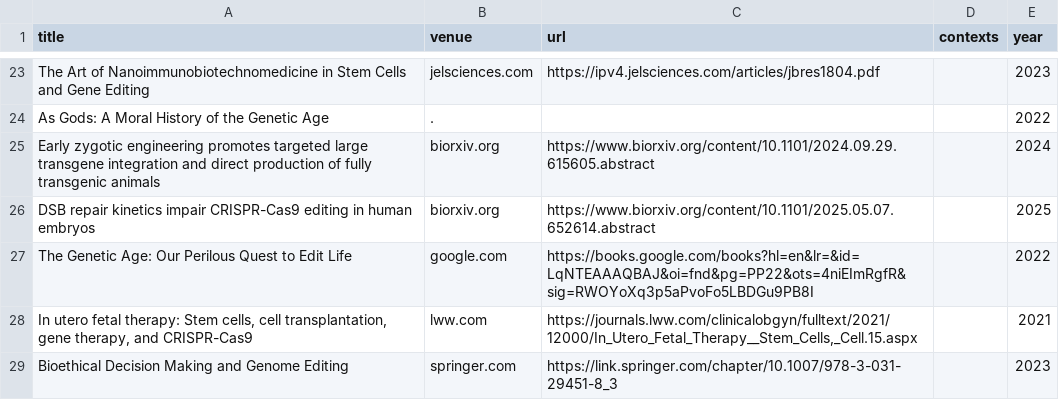
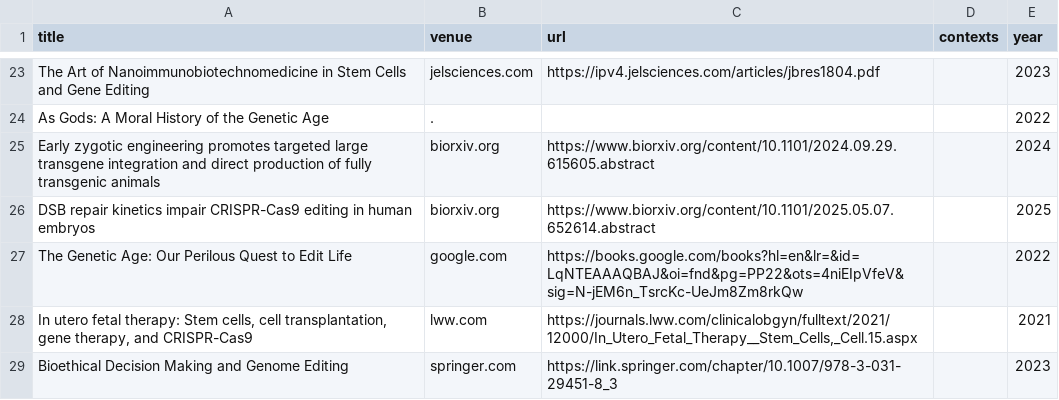
Before and after one commit to kimele2003/NAM-impact-report-tool, a CSV file: data/scholarly_citations_output.csv, drawn as a sheet; only a part is shown, gaps mark what is left out.

```diff
--- a/data/scholarly_citations_output.csv
+++ b/data/scholarly_citations_output.csv
@@ -26,3 +26,3 @@ Early zygotic engineering promotes targeted large transgene integration and dire
 DSB repair kinetics impair CRISPR-Cas9 editing in human embryos,biorxiv.org,https://www.biorxiv.org/content/10.1101/2025.05.07.652614.abstract,,2025
-The Genetic Age: Our Perilous Quest to Edit Life,google.com,https://books.google.com/books?hl=en&lr=&id=LqNTEAAAQBAJ&oi=fnd&pg=PP22&ots=4niEImRgfR&sig=RWOYoXq3p5aPvoFo5LBDGu9PB8I,,2022
+The Genetic Age: Our Perilous Quest to Edit Life,google.com,https://books.google.com/books?hl=en&lr=&id=LqNTEAAAQBAJ&oi=fnd&pg=PP22&ots=4niEIpVfeV&sig=N-jEM6n_TsrcKc-UeJm8Zm8rkQw,,2022
 "In utero fetal therapy: Stem cells, cell transplantation, gene therapy, and CRISPR-Cas9",lww.com,"https://journals.lww.com/clinicalobgyn/fulltext/2021/12000/In_Utero_Fetal_Therapy__Stem_Cells,_Cell.15.aspx",,2021
```
Also changed, not shown: 53 other files.
